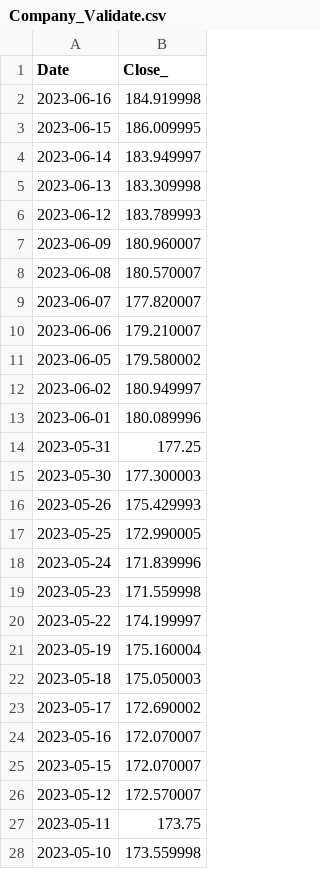
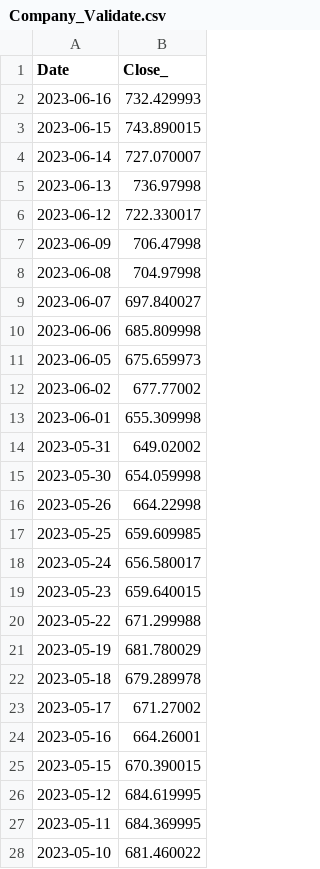
Before and after one commit to Marcogeorgez/PredictAI, a CSV file: Company_Validate.csv, drawn as a sheet; only a part is shown; the diff covers the shown part only.

```diff
--- a/Company_Validate.csv
+++ b/Company_Validate.csv
@@ -1,28 +1,28 @@
 Date,Close_
-2023-06-16,184.919998
-2023-06-15,186.009995
-2023-06-14,183.949997
-2023-06-13,183.309998
-2023-06-12,183.789993
-2023-06-09,180.960007
-2023-06-08,180.570007
-2023-06-07,177.820007
-2023-06-06,179.210007
-2023-06-05,179.580002
-2023-06-02,180.949997
-2023-06-01,180.089996
-2023-05-31,177.25
-2023-05-30,177.300003
-2023-05-26,175.429993
-2023-05-25,172.990005
-2023-05-24,171.839996
-2023-05-23,171.559998
-2023-05-22,174.199997
-2023-05-19,175.160004
-2023-05-18,175.050003
-2023-05-17,172.690002
-2023-05-16,172.070007
-2023-05-15,172.070007
-2023-05-12,172.570007
-2023-05-11,173.75
-2023-05-10,173.559998
+2023-06-16,732.429993
+2023-06-15,743.890015
+2023-06-14,727.070007
+2023-06-13,736.97998
+2023-06-12,722.330017
+2023-06-09,706.47998
+2023-06-08,704.97998
+2023-06-07,697.840027
+2023-06-06,685.809998
+2023-06-05,675.659973
+2023-06-02,677.77002
+2023-06-01,655.309998
+2023-05-31,649.02002
+2023-05-30,654.059998
+2023-05-26,664.22998
+2023-05-25,659.609985
+2023-05-24,656.580017
+2023-05-23,659.640015
+2023-05-22,671.299988
+2023-05-19,681.780029
+2023-05-18,679.289978
+2023-05-17,671.27002
+2023-05-16,664.26001
+2023-05-15,670.390015
+2023-05-12,684.619995
+2023-05-11,684.369995
+2023-05-10,681.460022
```
Also changed, not shown: 56 edited cells elsewhere in this file, Company_Train.csv, 27 other files.
